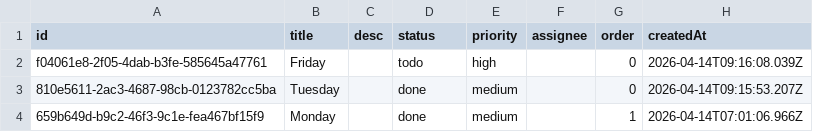
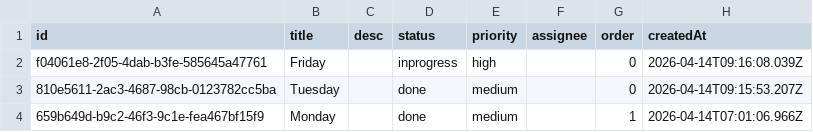
Before and after one commit to CUDDUC/kanban-ticket-system, a CSV file: data/tickets.csv, drawn as a sheet.

Commit message:
chore: update data/tickets.csv via FlowBoard

```diff
--- a/data/tickets.csv
+++ b/data/tickets.csv
@@ -1,3 +1,3 @@
 id,title,desc,status,priority,assignee,order,createdAt
-f04061e8-2f05-4dab-b3fe-585645a47761,Friday,,todo,high,,0,2026-04-14T09:16:08.039Z
+f04061e8-2f05-4dab-b3fe-585645a47761,Friday,,inprogress,high,,0,2026-04-14T09:16:08.039Z
 810e5611-2ac3-4687-98cb-0123782cc5ba,Tuesday,,done,medium,,0,2026-04-14T09:15:53.207Z
```
